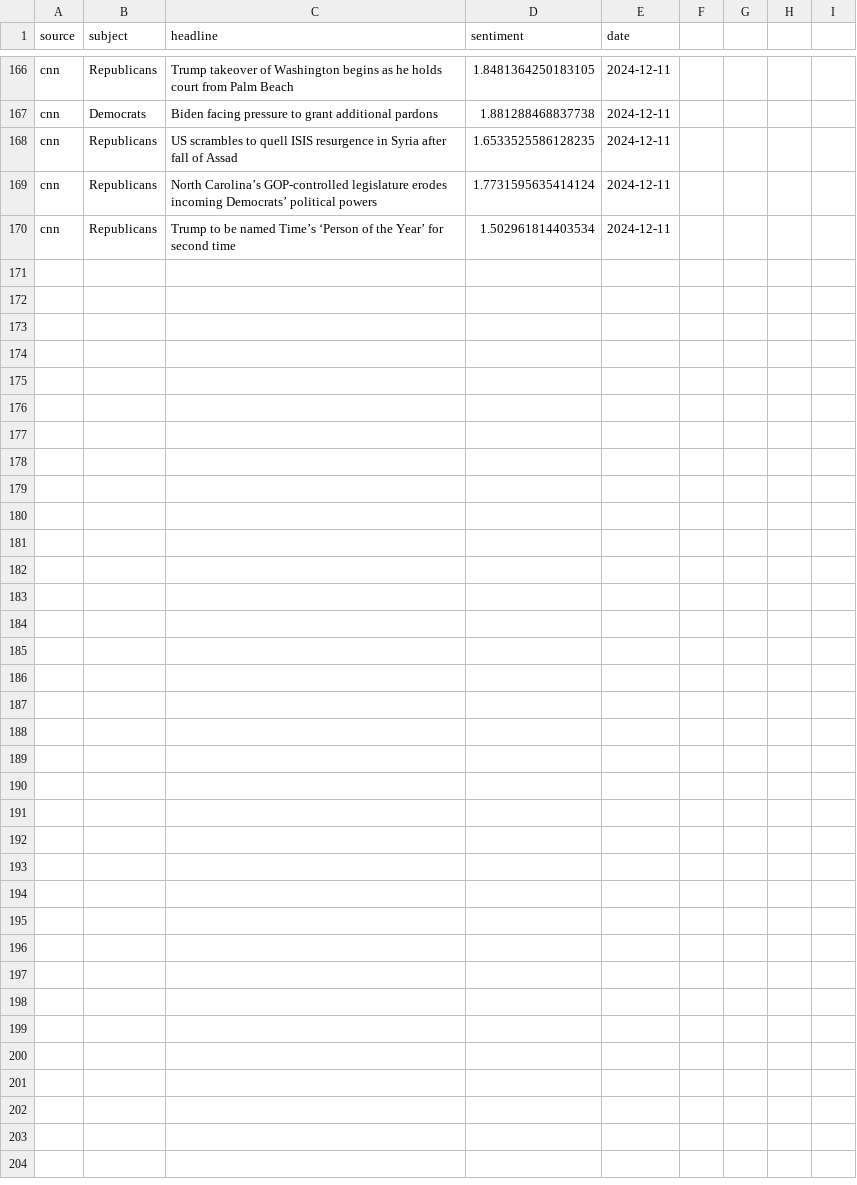
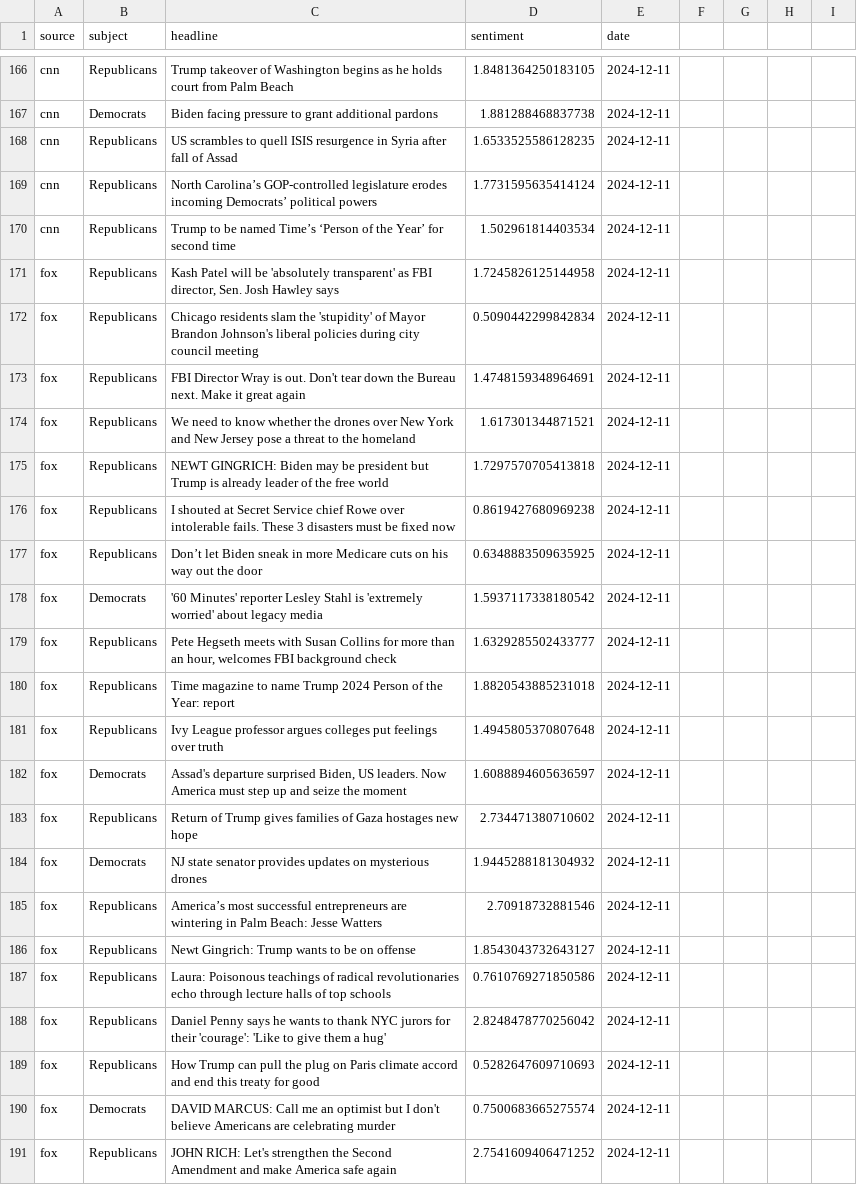
Before and after one commit to navidboloorian/news_sentiment_analyzer, a CSV file: data.csv, drawn as a sheet; only a part is shown, gaps mark what is left out.

Commit message:
Added headlines for Wed 12/11/2024

```diff
--- a/data.csv
+++ b/data.csv
@@ -170 +170,22 @@ cnn,Republicans,"North Carolina’s GOP-controlled legislature erodes incoming D
 cnn,Republicans,"Trump to be named Time’s ‘Person of the Year’ for second time",1.502961814403534,2024-12-11
+fox,Republicans," Kash Patel will be 'absolutely transparent' as FBI director, Sen. Josh Hawley says",1.7245826125144958,2024-12-11
+fox,Republicans,"Chicago residents slam the 'stupidity' of Mayor Brandon Johnson's liberal policies during city council meeting",0.5090442299842834,2024-12-11
+fox,Republicans,"FBI Director Wray is out. Don't tear down the Bureau next. Make it great again",1.4748159348964691,2024-12-11
+fox,Republicans,"We need to know whether the drones over New York and New Jersey pose a threat to the homeland",1.617301344871521,2024-12-11
+fox,Republicans,"NEWT GINGRICH: Biden may be president but Trump is already leader of the free world",1.7297570705413818,2024-12-11
+fox,Republicans,"I shouted at Secret Service chief Rowe over intolerable fails. These 3 disasters must be fixed now",0.8619427680969238,2024-12-11
+fox,Republicans,"Don’t let Biden sneak in more Medicare cuts on his way out the door",0.6348883509635925,2024-12-11
+fox,Democrats,"'60 Minutes' reporter Lesley Stahl is 'extremely worried' about legacy media",1.5937117338180542,2024-12-11
+fox,Republicans,"Pete Hegseth meets with Susan Collins for more than an hour, welcomes FBI background check",1.6329285502433777,2024-12-11
+fox,Republicans,"Time magazine to name Trump 2024 Person of the Year: report",1.8820543885231018,2024-12-11
+fox,Republicans,"Ivy League professor argues colleges put feelings over truth",1.4945805370807648,2024-12-11
+fox,Democrats,"Assad's departure surprised Biden, US leaders. Now America must step up and seize the moment",1.6088894605636597,2024-12-11
+fox,Republicans,"Return of Trump gives families of Gaza hostages new hope",2.734471380710602,2024-12-11
+fox,Democrats,"NJ state senator provides updates on mysterious drones",1.9445288181304932,2024-12-11
+fox,Republicans,"America’s most successful entrepreneurs are wintering in Palm Beach: Jesse Watters",2.70918732881546,2024-12-11
+fox,Republicans,"Newt Gingrich: Trump wants to be on offense",1.8543043732643127,2024-12-11
+fox,Republicans,"Laura: Poisonous teachings of radical revolutionaries echo through lecture halls of top schools",0.7610769271850586,2024-12-11
+fox,Republicans,"Daniel Penny says he wants to thank NYC jurors for their 'courage': 'Like to give them a hug'",2.8248478770256042,2024-12-11
+fox,Republicans,"How Trump can pull the plug on Paris climate accord and end this treaty for good",0.5282647609710693,2024-12-11
+fox,Democrats,"DAVID MARCUS: Call me an optimist but I don't believe Americans are celebrating murder",0.7500683665275574,2024-12-11
+fox,Republicans,"JOHN RICH: Let's strengthen the Second Amendment and make America safe again",2.7541609406471252,2024-12-11
```
Also changed, not shown: headlines.csv.
